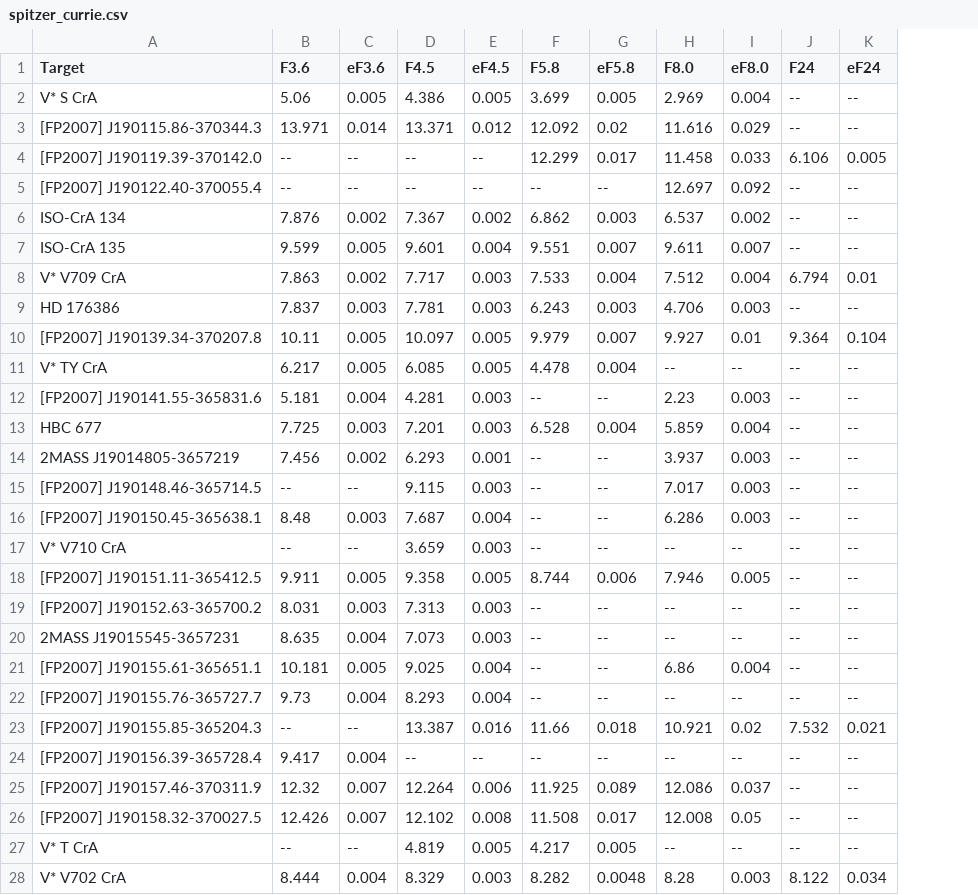
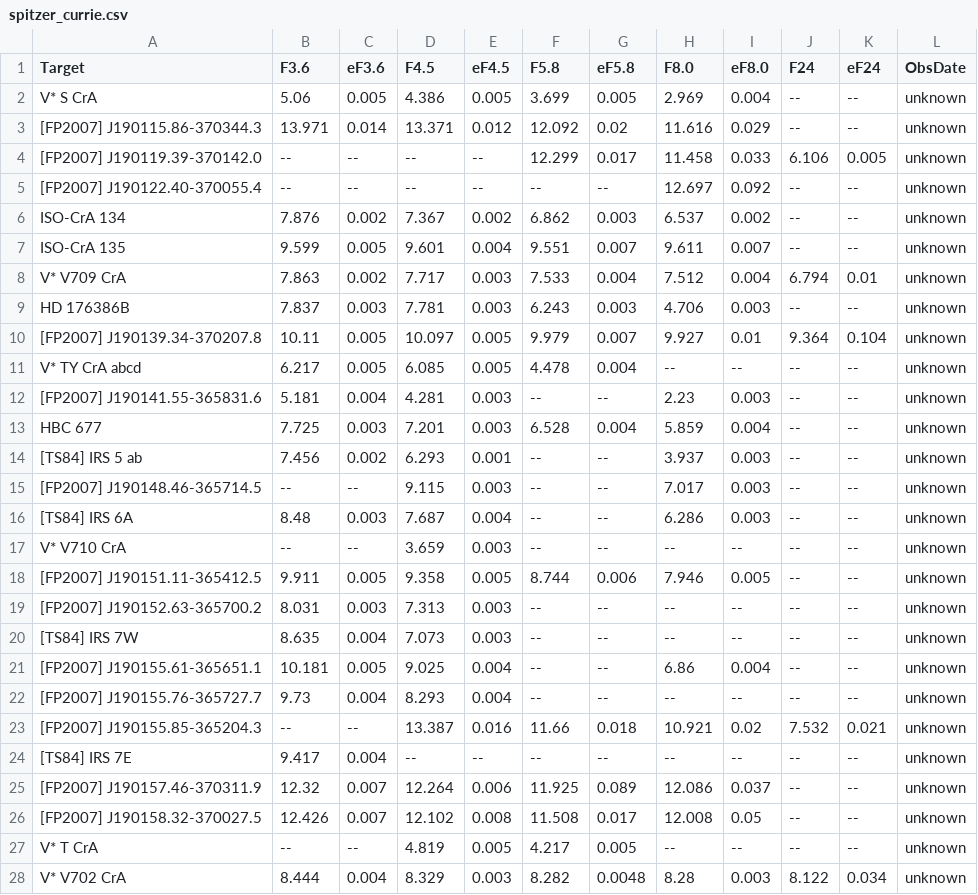
Before and after one commit to ElsevierSoftwareX/SOFTX-D-20-00075, a CSV file: database/spitzer_currie.csv, drawn as a sheet; only a part is shown; the diff names each change by its address in the sheet, - before the commit and + after, or states it on an @@ line.

Commit message:
added obs date info

```diff
--- a/database/spitzer_currie.csv
+++ b/database/spitzer_currie.csv
+column L (ObsDate), rows 2-28: all unknown
-A9 (Target): HD 176386
+A9 (Target): HD 176386B
-A11 (Target): V* TY CrA
+A11 (Target): V* TY CrA abcd
-A14 (Target): 2MASS J19014805-3657219
+A14 (Target): [TS84] IRS 5 ab
-A16 (Target): [FP2007] J190150.45-365638.1
+A16 (Target): [TS84] IRS 6A
-A20 (Target): 2MASS J19015545-3657231
+A20 (Target): [TS84] IRS 7W
-A24 (Target): [FP2007] J190156.39-365728.4
+A24 (Target): [TS84] IRS 7E
```
Also changed, not shown: 1 other file.
